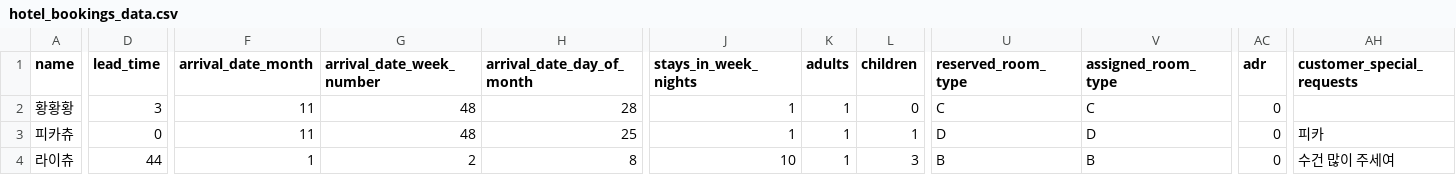
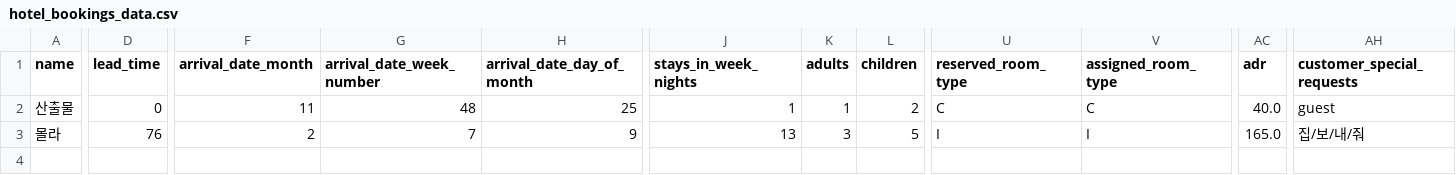
Before and after one commit to SKNETWORKS-FAMILY-AICAMP/SKN21-2nd-5Team, a CSV file: data/hotel_bookings_data.csv, drawn as a sheet; only a part is shown, gaps mark what is left out; removed rows and columns are numbered as before the commit, all else as after; rows hold the shown columns only; the diff covers the shown part only; the diff names each change by its address in the sheet, - before the commit and + after, or states it on an @@ line.

```diff
--- a/data/hotel_bookings_data.csv
+++ b/data/hotel_bookings_data.csv
-row 2: 황황황 | 3 | 11 | 48 | 28 | 1 | 1 | 0 | C | C | 0
-A2 (name): 피카츄
+A2 (name): 산출물
-L2 (children): 1
+L2 (children): 2
-U2 (reserved_room_type): D
+U2 (reserved_room_type): C
-V2 (assigned_room_type): D
+V2 (assigned_room_type): C
-AC2 (adr): 0
+AC2 (adr): 40.0
-AH2 (customer_special_requests): 피카
+AH2 (customer_special_requests): guest
-A3 (name): 라이츄
+A3 (name): 몰라
-D3 (lead_time): 44
+D3 (lead_time): 76
-F3 (arrival_date_month): 1
+F3 (arrival_date_month): 2
-G3 (arrival_date_week_number): 2
+G3 (arrival_date_week_number): 7
-H3 (arrival_date_day_of_month): 8
+H3 (arrival_date_day_of_month): 9
-J3 (stays_in_week_nights): 10
+J3 (stays_in_week_nights): 13
-K3 (adults): 1
+K3 (adults): 3
-L3 (children): 3
+L3 (children): 5
-U3 (reserved_room_type): B
+U3 (reserved_room_type): I
-V3 (assigned_room_type): B
+V3 (assigned_room_type): I
-AC3 (adr): 0
+AC3 (adr): 165.0
-AH3 (customer_special_requests): 수건 많이 주세여
+AH3 (customer_special_requests): 집/보/내/줘
```
Also changed, not shown: 2 edited cells elsewhere in this file, 3 other files.
